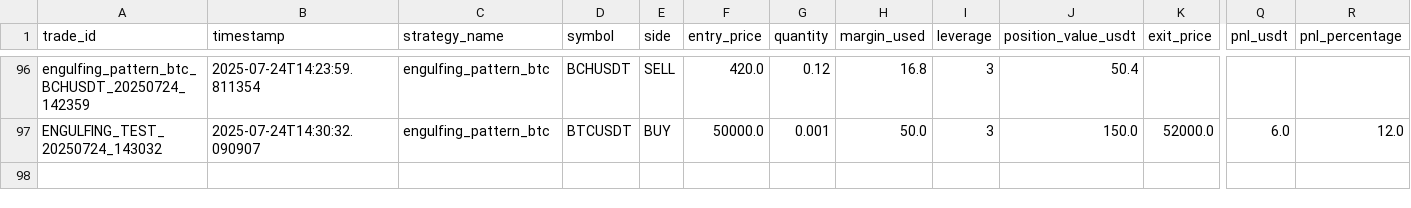
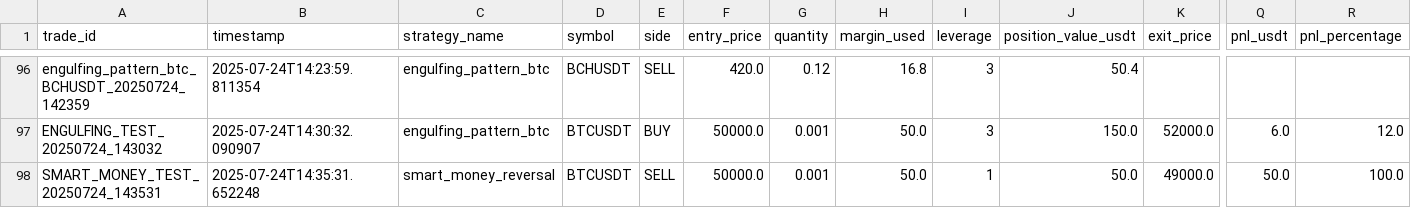
Before and after one commit to ghaisosman/replit-trading-bot, a CSV file: trading_data/trades/all_trades.csv, drawn as a sheet; only a part is shown, gaps mark what is left out; rows hold the shown columns only; the diff names each change by its address in the sheet, - before the commit and + after, or states it on an @@ line.

```diff
--- a/trading_data/trades/all_trades.csv
+++ b/trading_data/trades/all_trades.csv
+row 98: SMART_MONEY_TEST_20250724_143531 | 2025-07-24T14:35:31.652248 | smart_money_reversal | BTCUSDT | SELL | 50000.0 | 0.001 | 50.0 | 1 | 50.0 | 49000.0 | 50.0 | 100.0
```
Also changed, not shown: 3 other files.
